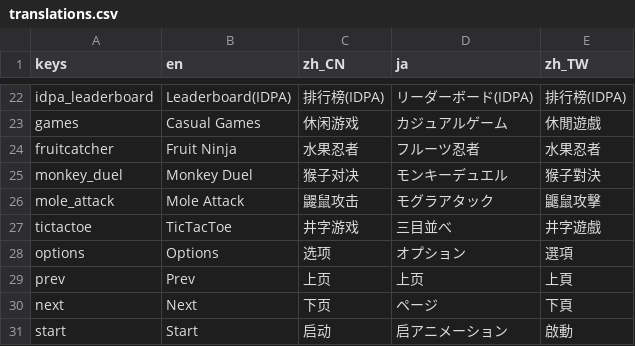
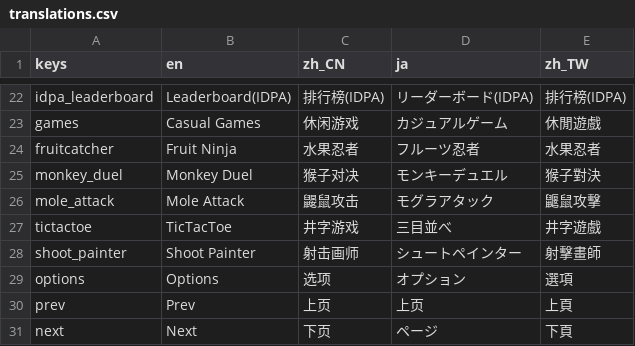
Before and after one commit to 1733208392/FlexTargetIPSC, a CSV file: translations/translations.csv, drawn as a sheet; only a part is shown, gaps mark what is left out; the shorter side is filled out with more unchanged rows; the diff names each change by its address in the sheet, - before the commit and + after, or states it on an @@ line.

```diff
--- a/translations/translations.csv
+++ b/translations/translations.csv
+row 28: shoot_painter | Shoot Painter | 射击画师 | シュートペインター | 射擊畫師
```
Also changed, not shown: 22 other files.
